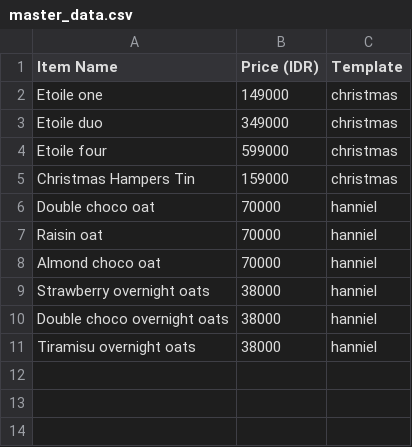
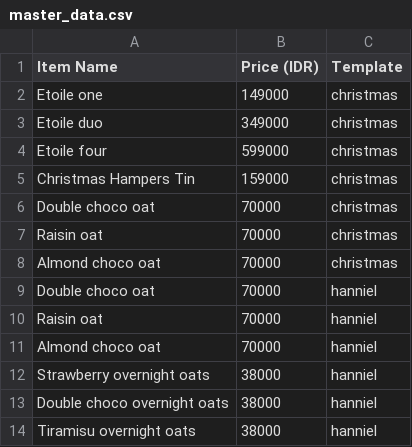
Before and after one commit to egavriel/hanniel-modules, a CSV file: invoicing/master_data.csv, drawn as a sheet; the diff names each change by its address in the sheet, - before the commit and + after, or states it on an @@ line.

```diff
--- a/invoicing/master_data.csv
+++ b/invoicing/master_data.csv
+row 6: Double choco oat | 70000 | christmas
+row 7: Raisin oat | 70000 | christmas
+row 8: Almond choco oat | 70000 | christmas
```
Also changed, not shown: 2 other files.
